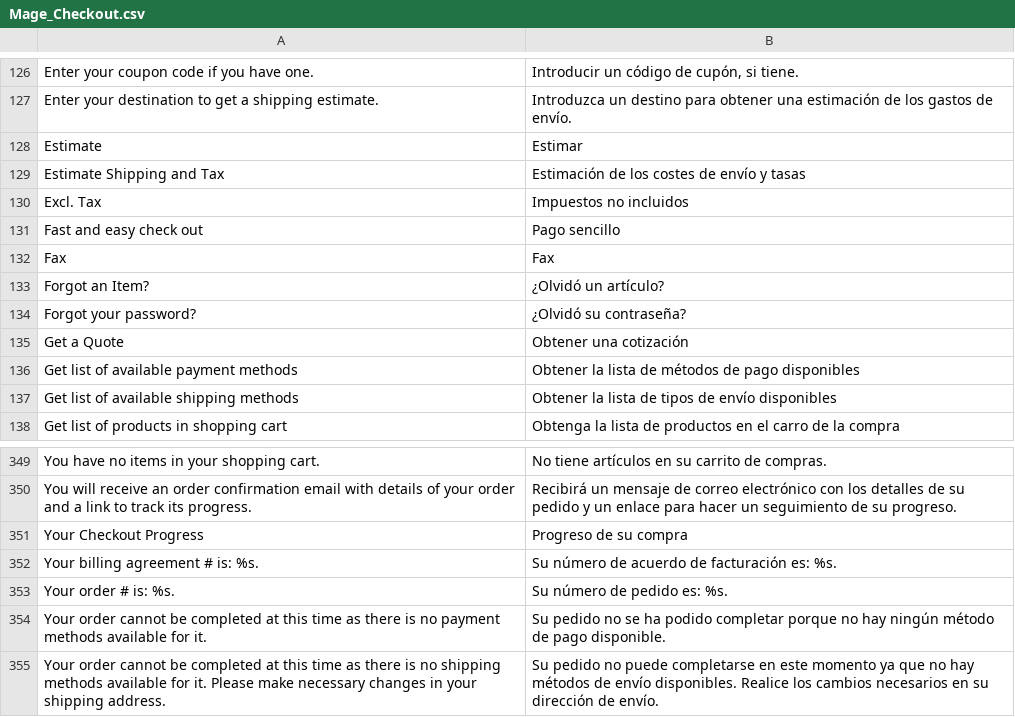
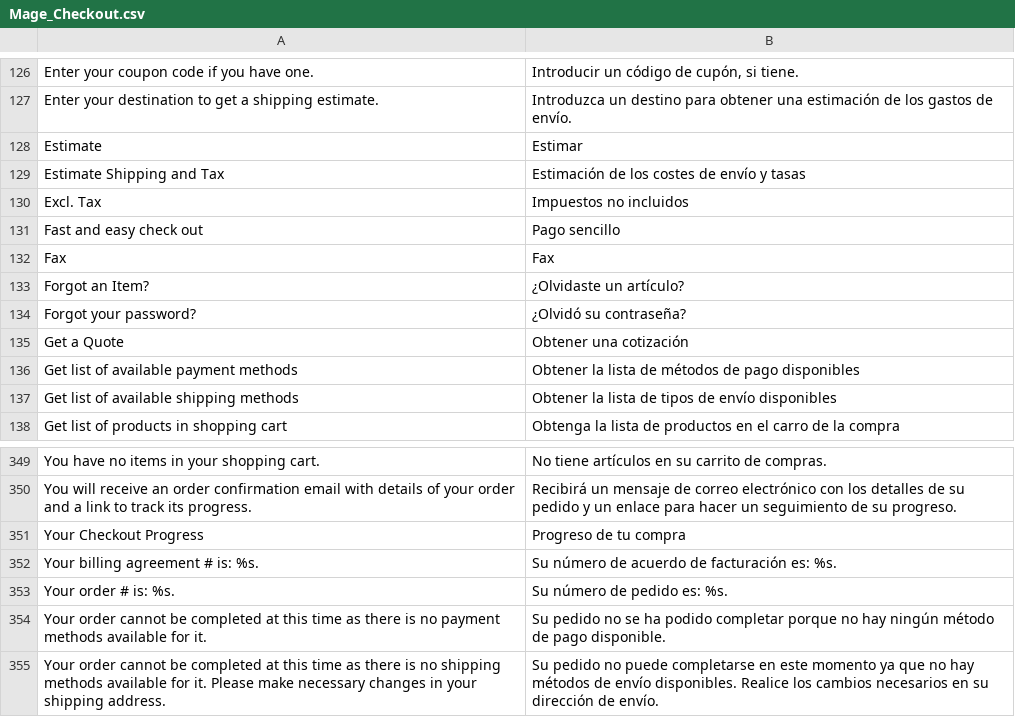
Before and after one commit to jrestr29/corpaulcommerce_m1, a CSV file: app/locale/es_ES/Mage_Checkout.csv, drawn as a sheet; only a part is shown, gaps mark what is left out.

```diff
--- a/app/locale/es_ES/Mage_Checkout.csv
+++ b/app/locale/es_ES/Mage_Checkout.csv
@@ -132,3 +132,3 @@
 "Fax","Fax"
-"Forgot an Item?","¿Olvidó un artículo?"
+"Forgot an Item?","¿Olvidaste un artículo?"
 "Forgot your password?","¿Olvidó su contraseña?"
@@ -350,3 +350,3 @@
 "You will receive an order confirmation email with details of your order and a link to track its progress.","Recibirá un mensaje de correo electrónico con los detalles de su pedido y un enlace para hacer un seguimiento de su progreso."
-"Your Checkout Progress","Progreso de su compra"
+"Your Checkout Progress","Progreso de tu compra"
 "Your billing agreement # is: %s.","Su número de acuerdo de facturación es: %s."
```
Also changed, not shown: app/locale/es_ES/Mage_Customer.csv, 6 other files.
